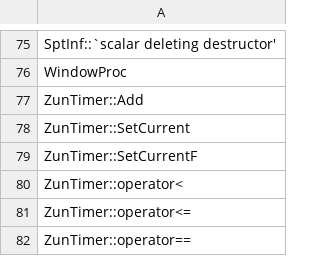
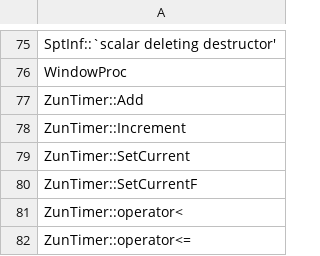
Before and after one commit to N0zoM1z0/th128, a CSV file: config/implemented.csv, drawn as a sheet; only a part is shown, gaps mark what is left out; the shorter side is filled out with more unchanged rows; the diff names each change by its address in the sheet, - before the commit and + after, or states it on an @@ line.

```diff
--- a/config/implemented.csv
+++ b/config/implemented.csv
+row 78: ZunTimer::Increment
```
Also changed, not shown: config/function-boundaries.csv, config/matches.csv, 10 other files.
